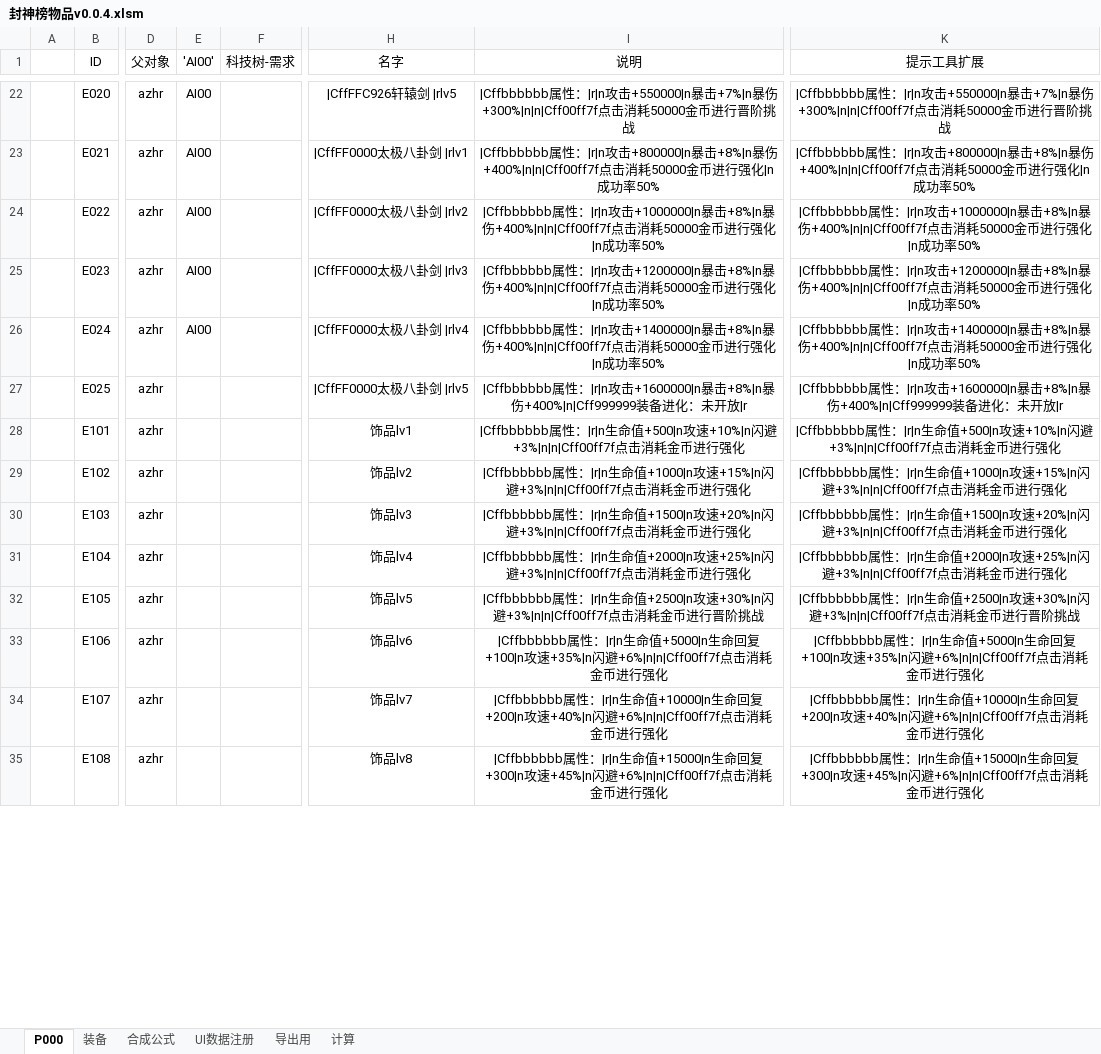
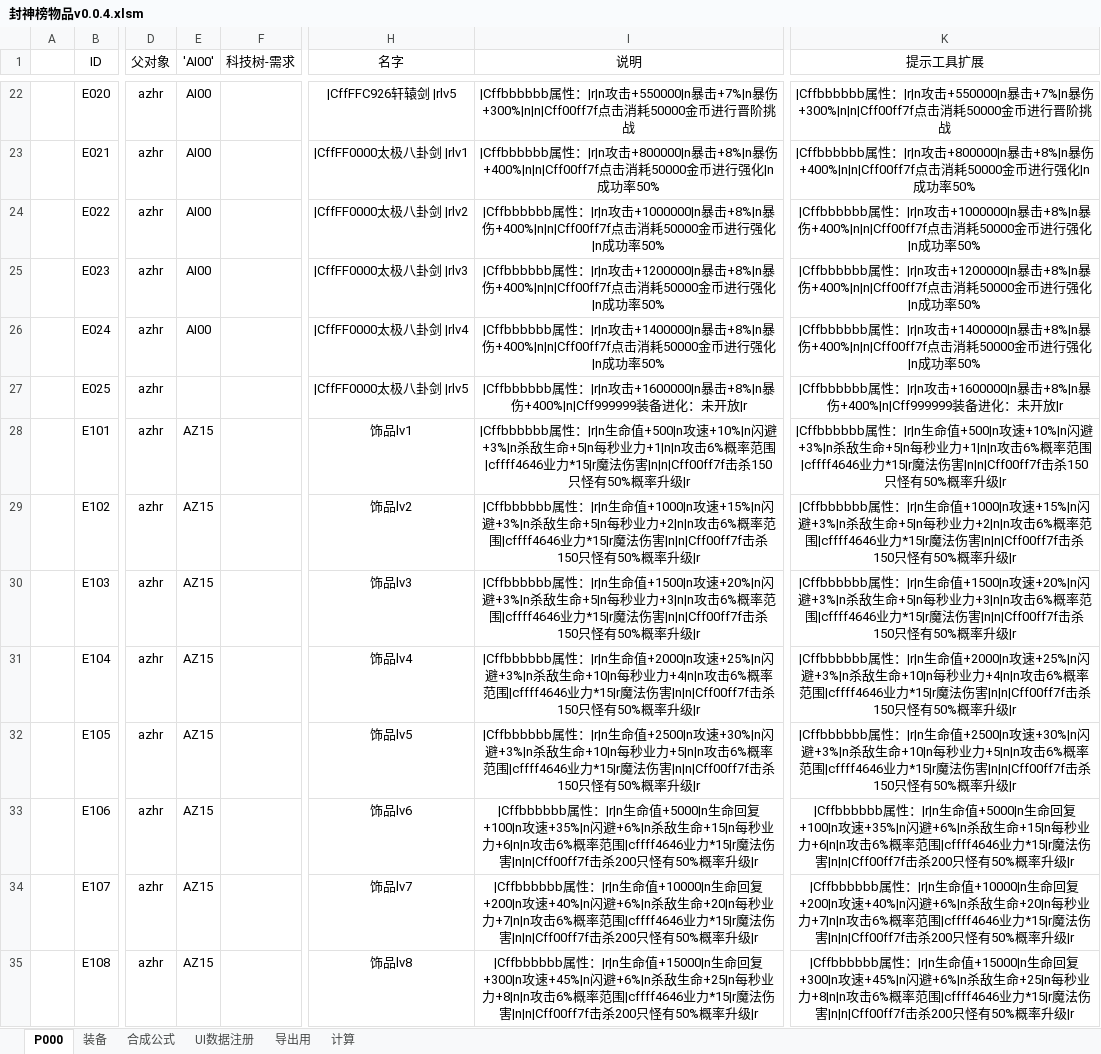
Before and after one commit to MageEgg/MageGame, an Excel workbook: 封神榜物品v0.0.4.xlsm, sheet P000, drawn as a sheet; only a part is shown, gaps mark what is left out; values as stored, in another font and other column widths than the file's, no borders; the diff covers the shown part only; the diff names each change by its address in the sheet, - before the commit and + after, or states it on an @@ line.

```diff
--- a/封神榜物品v0.0.4.xlsm (sheet P000)
+++ b/封神榜物品v0.0.4.xlsm (sheet P000)
-E28:E35 ('AI00'): (empty)
+E28:E35 ('AI00'): AZ15
-I28 (说明): …闪避+3%|n|n|Cff00ff7f点击消耗金币进行强化
+I28 (说明): …闪避+3%|n杀敌生命+5|n每秒业力+1|n|n攻击6%概率范围|cffff4646业力*15|r魔法伤害|n|n|Cff00ff7f击杀150只怪有50%概率升级|r
-K28 (提示工具扩展): …闪避+3%|n|n|Cff00ff7f点击消耗金币进行强化
+K28 (提示工具扩展): …闪避+3%|n杀敌生命+5|n每秒业力+1|n|n攻击6%概率范围|cffff4646业力*15|r魔法伤害|n|n|Cff00ff7f击杀150只怪有50%概率升级|r
-I29 (说明): …闪避+3%|n|n|Cff00ff7f点击消耗金币进行强化
+I29 (说明): …闪避+3%|n杀敌生命+5|n每秒业力+2|n|n攻击6%概率范围|cffff4646业力*15|r魔法伤害|n|n|Cff00ff7f击杀150只怪有50%概率升级|r
-K29 (提示工具扩展): …闪避+3%|n|n|Cff00ff7f点击消耗金币进行强化
+K29 (提示工具扩展): …闪避+3%|n杀敌生命+5|n每秒业力+2|n|n攻击6%概率范围|cffff4646业力*15|r魔法伤害|n|n|Cff00ff7f击杀150只怪有50%概率升级|r
-I30 (说明): …闪避+3%|n|n|Cff00ff7f点击消耗金币进行强化
+I30 (说明): …闪避+3%|n杀敌生命+5|n每秒业力+3|n|n攻击6%概率范围|cffff4646业力*15|r魔法伤害|n|n|Cff00ff7f击杀150只怪有50%概率升级|r
-K30 (提示工具扩展): …闪避+3%|n|n|Cff00ff7f点击消耗金币进行强化
+K30 (提示工具扩展): …闪避+3%|n杀敌生命+5|n每秒业力+3|n|n攻击6%概率范围|cffff4646业力*15|r魔法伤害|n|n|Cff00ff7f击杀150只怪有50%概率升级|r
-I31 (说明): …闪避+3%|n|n|Cff00ff7f点击消耗金币进行强化
+I31 (说明): …闪避+3%|n杀敌生命+10|n每秒业力+4|n|n攻击6%概率范围|cffff4646业力*15|r魔法伤害|n|n|Cff00ff7f击杀150只怪有50%概率升级|r
-K31 (提示工具扩展): …闪避+3%|n|n|Cff00ff7f点击消耗金币进行强化
+K31 (提示工具扩展): …闪避+3%|n杀敌生命+10|n每秒业力+4|n|n攻击6%概率范围|cffff4646业力*15|r魔法伤害|n|n|Cff00ff7f击杀150只怪有50%概率升级|r
-I32 (说明): …速+30%|n闪避+3%|n|n|Cff00ff7f点击消耗金币进行晋阶挑战
+I32 (说明): …速+30%|n闪避+3%|n杀敌生命+10|n每秒业力+5|n|n攻击6%概率范围|cffff4646业力*15|r魔法伤害|n|n|Cff00ff7f击杀150只怪有50%概率升级|r
-K32 (提示工具扩展): …速+30%|n闪避+3%|n|n|Cff00ff7f点击消耗金币进行晋阶挑战
+K32 (提示工具扩展): …速+30%|n闪避+3%|n杀敌生命+10|n每秒业力+5|n|n攻击6%概率范围|cffff4646业力*15|r魔法伤害|n|n|Cff00ff7f击杀150只怪有50%概率升级|r
-I33 (说明): …速+35%|n闪避+6%|n|n|Cff00ff7f点击消耗金币进行强化
+I33 (说明): …速+35%|n闪避+6%|n杀敌生命+15|n每秒业力+6|n|n攻击6%概率范围|cffff4646业力*15|r魔法伤害|n|n|Cff00ff7f击杀200只怪有50%概率升级|r
-K33 (提示工具扩展): …速+35%|n闪避+6%|n|n|Cff00ff7f点击消耗金币进行强化
+K33 (提示工具扩展): …速+35%|n闪避+6%|n杀敌生命+15|n每秒业力+6|n|n攻击6%概率范围|cffff4646业力*15|r魔法伤害|n|n|Cff00ff7f击杀200只怪有50%概率升级|r
-I34 (说明): …速+40%|n闪避+6%|n|n|Cff00ff7f点击消耗金币进行强化
+I34 (说明): …速+40%|n闪避+6%|n杀敌生命+20|n每秒业力+7|n|n攻击6%概率范围|cffff4646业力*15|r魔法伤害|n|n|Cff00ff7f击杀200只怪有50%概率升级|r
-K34 (提示工具扩展): …速+40%|n闪避+6%|n|n|Cff00ff7f点击消耗金币进行强化
+K34 (提示工具扩展): …速+40%|n闪避+6%|n杀敌生命+20|n每秒业力+7|n|n攻击6%概率范围|cffff4646业力*15|r魔法伤害|n|n|Cff00ff7f击杀200只怪有50%概率升级|r
-I35 (说明): …速+45%|n闪避+6%|n|n|Cff00ff7f点击消耗金币进行强化
+I35 (说明): …速+45%|n闪避+6%|n杀敌生命+25|n每秒业力+8|n|n攻击6%概率范围|cffff4646业力*15|r魔法伤害|n|n|Cff00ff7f击杀200只怪有50%概率升级|r
-K35 (提示工具扩展): …速+45%|n闪避+6%|n|n|Cff00ff7f点击消耗金币进行强化
+K35 (提示工具扩展): …速+45%|n闪避+6%|n杀敌生命+25|n每秒业力+8|n|n攻击6%概率范围|cffff4646业力*15|r魔法伤害|n|n|Cff00ff7f击杀200只怪有50%概率升级|r
```
Also changed, not shown: 71 edited cells elsewhere in this sheet, sheet 装备, sheet UI数据注册, formulas that keep their value, hidden cells, 4 other files.
